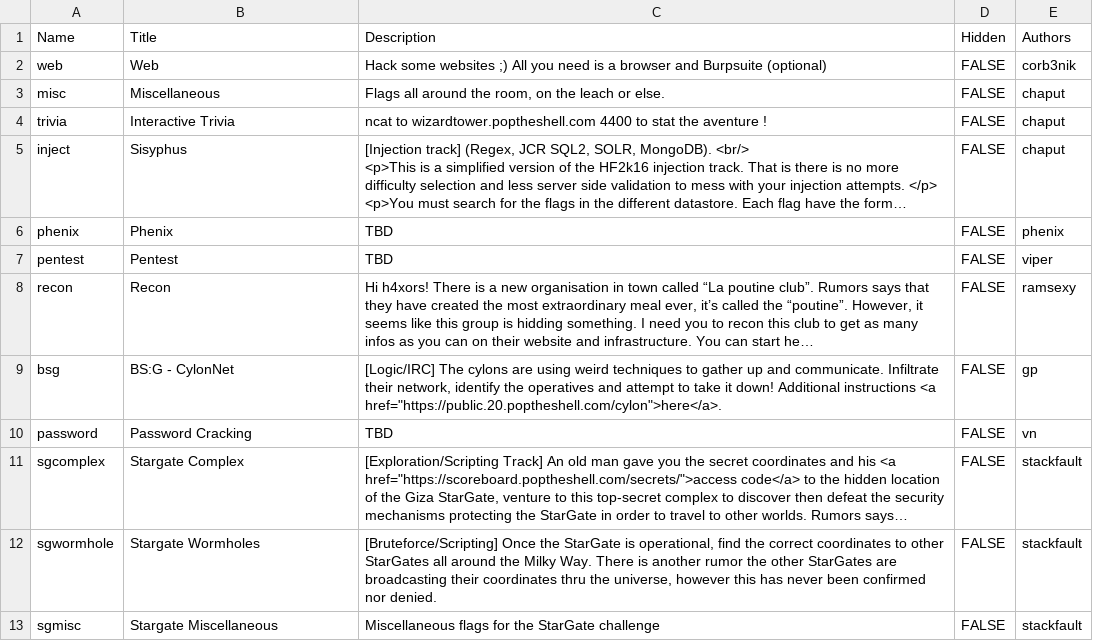
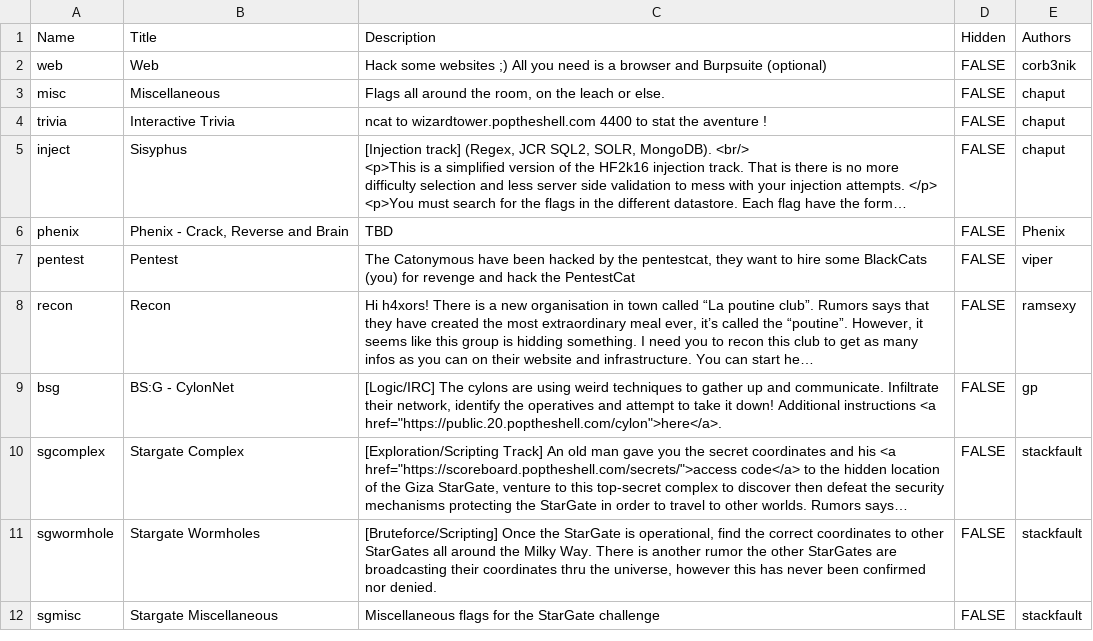
Before and after one commit to hackfestca/hfscoreboard, a CSV file: import/categories.csv, drawn as a sheet; only a part is shown; long unchanged cells end in …; removed rows and columns are numbered as before the commit, all else as after; the diff covers the shown part only; the diff names each change by its address in the sheet, - before the commit and + after, or states it on an @@ line.

```diff
--- a/import/categories.csv
+++ b/import/categories.csv
-B6 (Title): Phenix
+B6 (Title): Phenix - Crack, Reverse and Brain
-E6 (Authors): phenix
+E6 (Authors): Phenix
-C7 (Description): TBD
+C7 (Description): The Catonymous have been hacked by the pentestcat, they want to hire some BlackCats (you) for revenge and hack the PentestCat
-row 10: password | Password Cracking | TBD | FALSE | vn
```
Also changed, not shown: 1 added row and 1 moved row elsewhere in this file, import/flags.csv.
